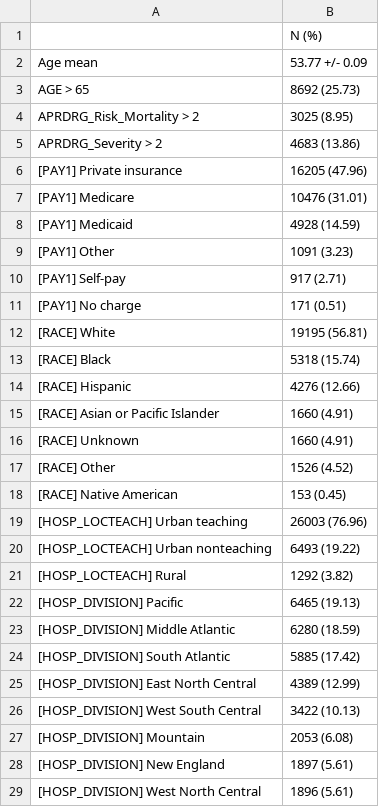
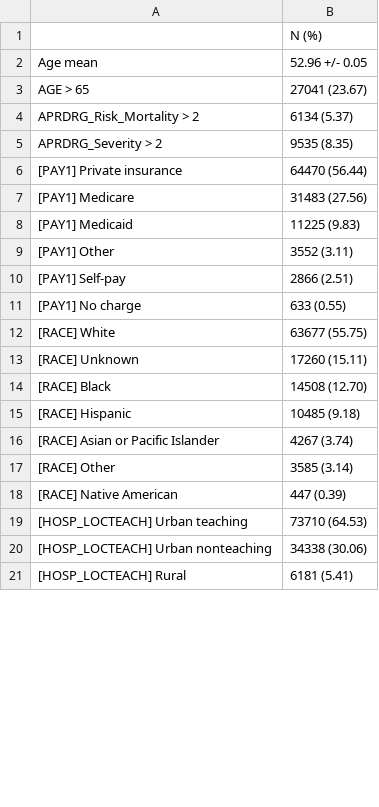
Before and after one commit to isears/NIS-thyroidectomy-dispar, a CSV file: results/table1.csv, drawn as a sheet; only a part is shown; the diff covers the shown part only.

```diff
--- a/results/table1.csv
+++ b/results/table1.csv
@@ -1,29 +1,21 @@
 ,N (%)
-Age mean,53.77 +/- 0.09
-AGE > 65,8692 (25.73)
-APRDRG_Risk_Mortality > 2,3025 (8.95)
-APRDRG_Severity > 2,4683 (13.86)
-[PAY1] Private insurance,16205 (47.96)
-[PAY1] Medicare,10476 (31.01)
-[PAY1] Medicaid,4928 (14.59)
-[PAY1] Other,1091 (3.23)
-[PAY1] Self-pay,917 (2.71)
-[PAY1] No charge,171 (0.51)
-[RACE] White,19195 (56.81)
-[RACE] Black,5318 (15.74)
-[RACE] Hispanic,4276 (12.66)
-[RACE] Asian or Pacific Islander,1660 (4.91)
-[RACE] Unknown,1660 (4.91)
-[RACE] Other,1526 (4.52)
-[RACE] Native American,153 (0.45)
-[HOSP_LOCTEACH] Urban teaching,26003 (76.96)
-[HOSP_LOCTEACH] Urban nonteaching,6493 (19.22)
-[HOSP_LOCTEACH] Rural,1292 (3.82)
-[HOSP_DIVISION] Pacific,6465 (19.13)
-[HOSP_DIVISION] Middle Atlantic,6280 (18.59)
-[HOSP_DIVISION] South Atlantic,5885 (17.42)
-[HOSP_DIVISION] East North Central,4389 (12.99)
-[HOSP_DIVISION] West South Central,3422 (10.13)
-[HOSP_DIVISION] Mountain,2053 (6.08)
-[HOSP_DIVISION] New England,1897 (5.61)
-[HOSP_DIVISION] West North Central,1896 (5.61)
+Age mean,52.96 +/- 0.05
+AGE > 65,27041 (23.67)
+APRDRG_Risk_Mortality > 2,6134 (5.37)
+APRDRG_Severity > 2,9535 (8.35)
+[PAY1] Private insurance,64470 (56.44)
+[PAY1] Medicare,31483 (27.56)
+[PAY1] Medicaid,11225 (9.83)
+[PAY1] Other,3552 (3.11)
+[PAY1] Self-pay,2866 (2.51)
+[PAY1] No charge,633 (0.55)
+[RACE] White,63677 (55.75)
+[RACE] Unknown,17260 (15.11)
+[RACE] Black,14508 (12.70)
+[RACE] Hispanic,10485 (9.18)
+[RACE] Asian or Pacific Islander,4267 (3.74)
+[RACE] Other,3585 (3.14)
+[RACE] Native American,447 (0.39)
+[HOSP_LOCTEACH] Urban teaching,73710 (64.53)
+[HOSP_LOCTEACH] Urban nonteaching,34338 (30.06)
+[HOSP_LOCTEACH] Rural,6181 (5.41)
```
Also changed, not shown: 4 added rows and 1 removed row elsewhere in this file, results/table2.csv, results/table3_DIED.csv, 9 other files.
